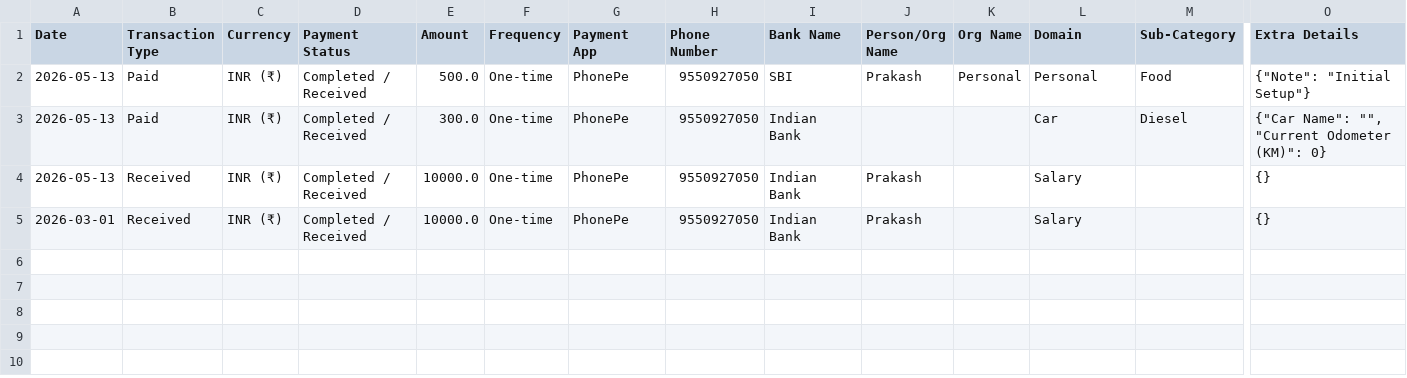
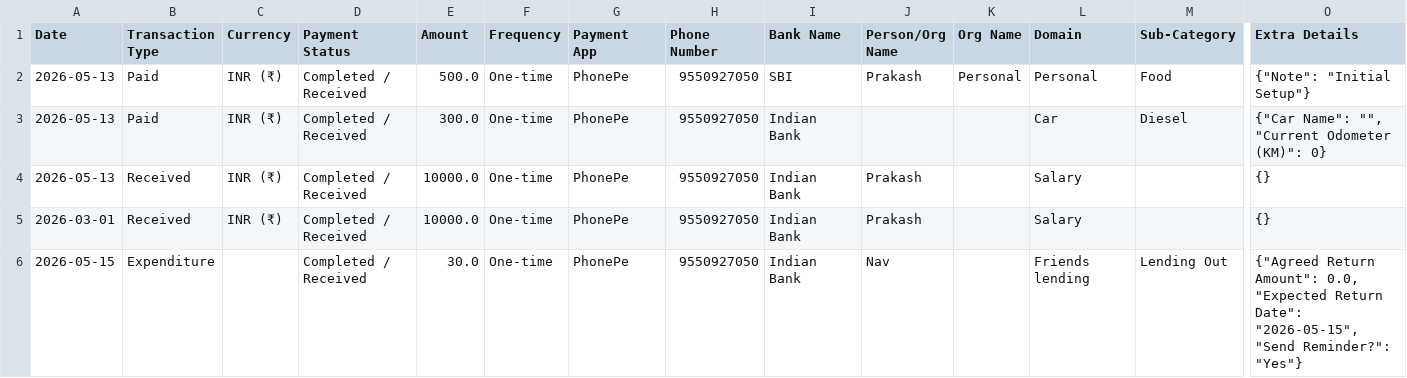
Before and after one commit to Prakash-1619/Finance, a CSV file: data.csv, drawn as a sheet; only a part is shown, gaps mark what is left out; rows hold the shown columns only; the diff names each change by its address in the sheet, - before the commit and + after, or states it on an @@ line.

Commit message:
Added Friends lending transaction

```diff
--- a/data.csv
+++ b/data.csv
+row 6: 2026-05-15 | Expenditure |  | Completed / Received | 30.0 | One-time | PhonePe | 9550927050 | Indian Bank | Nav |  | Friends lending | Lending Out | {"Agreed Return Amount": 0.0, "Expected Return Date": "2026-05-15", "Send Reminder?": "Yes"}
```
